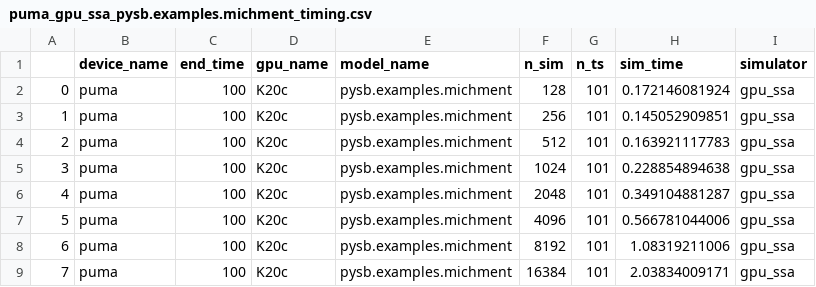
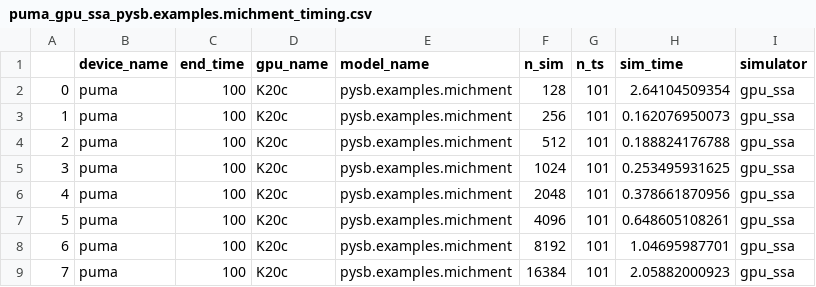
Before and after one commit to LoLab-MSM/GPU_SSA_paper2023, a CSV file: Timings/puma_gpu_ssa_pysb.examples.michment_timing.csv, drawn as a sheet.

Commit message:
adding gpu timing for gpu_ssa

```diff
--- a/Timings/puma_gpu_ssa_pysb.examples.michment_timing.csv
+++ b/Timings/puma_gpu_ssa_pysb.examples.michment_timing.csv
@@ -1,9 +1,9 @@
 ,device_name,end_time,gpu_name,model_name,n_sim,n_ts,sim_time,simulator
-0,puma,100,K20c,pysb.examples.michment,128,101,0.172146081924,gpu_ssa
-1,puma,100,K20c,pysb.examples.michment,256,101,0.145052909851,gpu_ssa
-2,puma,100,K20c,pysb.examples.michment,512,101,0.163921117783,gpu_ssa
-3,puma,100,K20c,pysb.examples.michment,1024,101,0.228854894638,gpu_ssa
-4,puma,100,K20c,pysb.examples.michment,2048,101,0.349104881287,gpu_ssa
-5,puma,100,K20c,pysb.examples.michment,4096,101,0.566781044006,gpu_ssa
-6,puma,100,K20c,pysb.examples.michment,8192,101,1.08319211006,gpu_ssa
-7,puma,100,K20c,pysb.examples.michment,16384,101,2.03834009171,gpu_ssa
+0,puma,100,K20c,pysb.examples.michment,128,101,2.64104509354,gpu_ssa
+1,puma,100,K20c,pysb.examples.michment,256,101,0.162076950073,gpu_ssa
+2,puma,100,K20c,pysb.examples.michment,512,101,0.188824176788,gpu_ssa
+3,puma,100,K20c,pysb.examples.michment,1024,101,0.253495931625,gpu_ssa
+4,puma,100,K20c,pysb.examples.michment,2048,101,0.378661870956,gpu_ssa
+5,puma,100,K20c,pysb.examples.michment,4096,101,0.648605108261,gpu_ssa
+6,puma,100,K20c,pysb.examples.michment,8192,101,1.04695987701,gpu_ssa
+7,puma,100,K20c,pysb.examples.michment,16384,101,2.05882000923,gpu_ssa
```
Also changed, not shown: Timings/puma_gpu_ssa_pysb.examples.schlogl_timing.csv, 1 other file.
